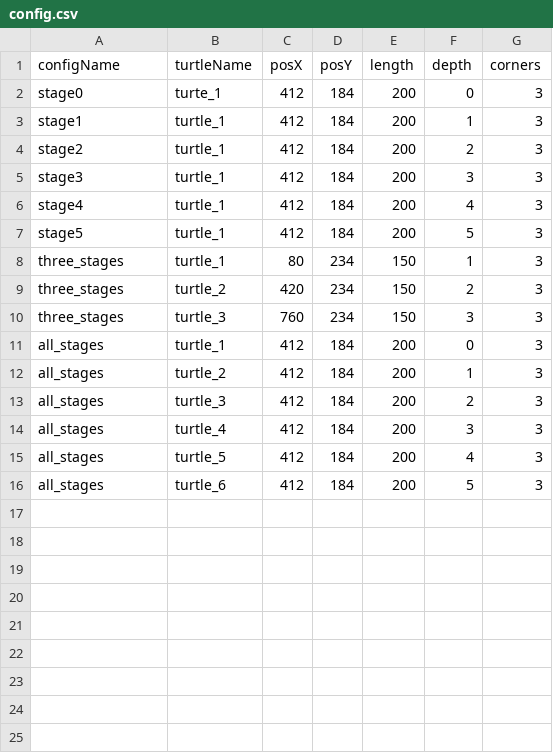
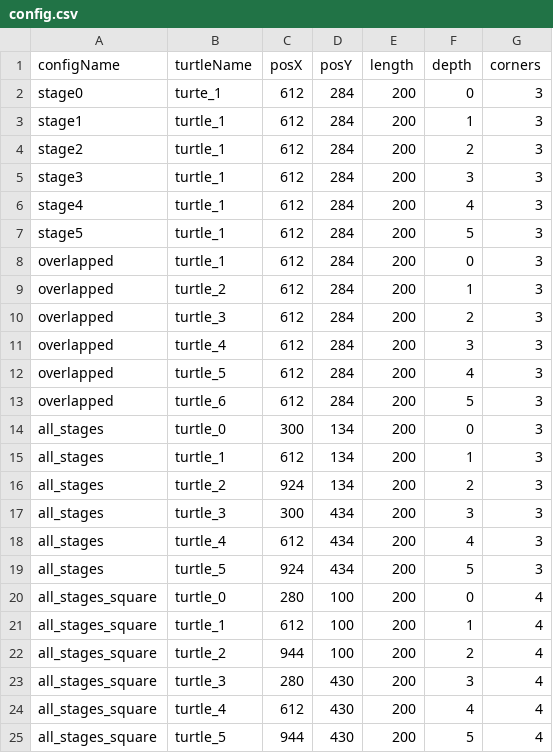
Before and after one commit to jessekoenig/Meilenstein4-Turtle, a CSV file: config.csv, drawn as a sheet.

Commit message:
Update config.csv

```diff
--- a/config.csv
+++ b/config.csv
@@ -1,16 +1,25 @@
 configName,turtleName,posX,posY,length,depth,corners
-stage0,turte_1,412,184,200,0,3
-stage1,turtle_1,412,184,200,1,3
-stage2,turtle_1,412,184,200,2,3
-stage3,turtle_1,412,184,200,3,3
-stage4,turtle_1,412,184,200,4,3
-stage5,turtle_1,412,184,200,5,3
-three_stages,turtle_1,80,234,150,1,3
-three_stages,turtle_2,420,234,150,2,3
-three_stages,turtle_3,760,234,150,3,3
-all_stages,turtle_1,412,184,200,0,3
-all_stages,turtle_2,412,184,200,1,3
-all_stages,turtle_3,412,184,200,2,3
-all_stages,turtle_4,412,184,200,3,3
-all_stages,turtle_5,412,184,200,4,3
-all_stages,turtle_6,412,184,200,5,3
+stage0,turte_1,612,284,200,0,3
+stage1,turtle_1,612,284,200,1,3
+stage2,turtle_1,612,284,200,2,3
+stage3,turtle_1,612,284,200,3,3
+stage4,turtle_1,612,284,200,4,3
+stage5,turtle_1,612,284,200,5,3
+overlapped,turtle_1,612,284,200,0,3
+overlapped,turtle_2,612,284,200,1,3
+overlapped,turtle_3,612,284,200,2,3
+overlapped,turtle_4,612,284,200,3,3
+overlapped,turtle_5,612,284,200,4,3
+overlapped,turtle_6,612,284,200,5,3
+all_stages,turtle_0,300,134,200,0,3
+all_stages,turtle_1,612,134,200,1,3
+all_stages,turtle_2,924,134,200,2,3
+all_stages,turtle_3,300,434,200,3,3
+all_stages,turtle_4,612,434,200,4,3
+all_stages,turtle_5,924,434,200,5,3
+all_stages_square,turtle_0,280,100,200,0,4
+all_stages_square,turtle_1,612,100,200,1,4
+all_stages_square,turtle_2,944,100,200,2,4
+all_stages_square,turtle_3,280,430,200,3,4
+all_stages_square,turtle_4,612,430,200,4,4
+all_stages_square,turtle_5,944,430,200,5,4
```
